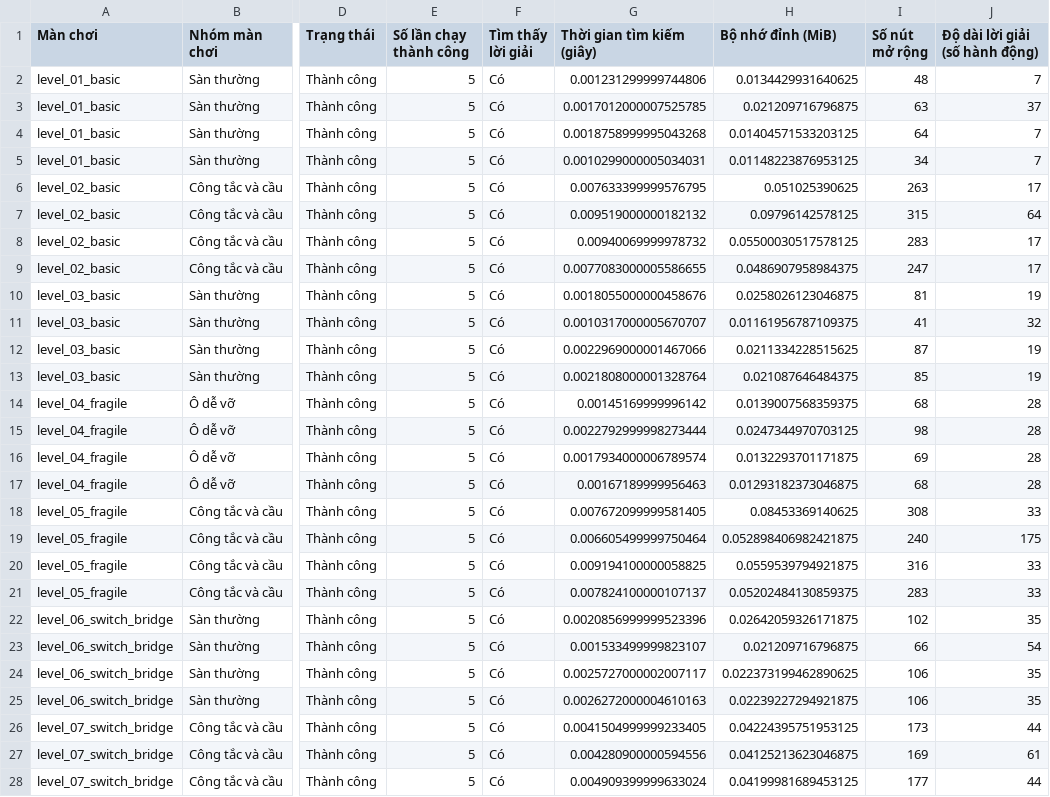
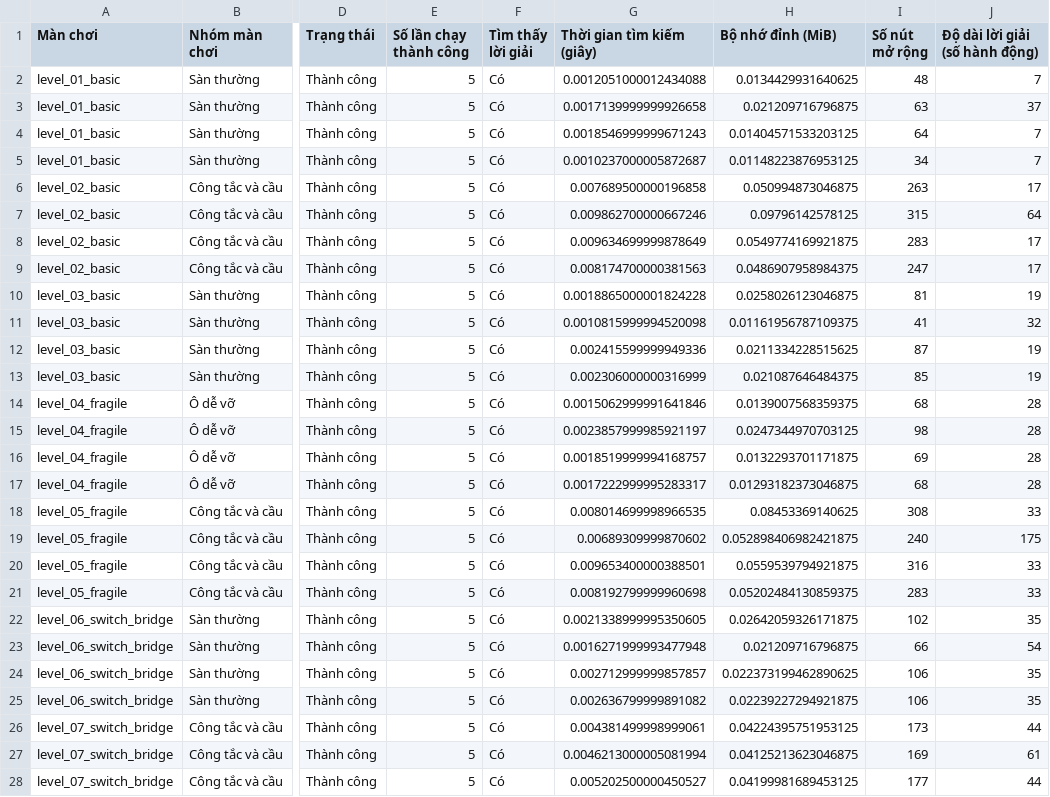
Before and after one commit to PhamQuinh/CSAI-Bloxorz-Solver, a CSV file: results/benchmark_summary.csv, drawn as a sheet; only a part is shown, gaps mark what is left out; the diff covers the shown part only; the diff names each change by its address in the sheet, - before the commit and + after, or states it on an @@ line.

```diff
--- a/results/benchmark_summary.csv
+++ b/results/benchmark_summary.csv
-G2 (Thời gian tìm kiếm (giây)): 0.001231299999744806
+G2 (Thời gian tìm kiếm (giây)): 0.0012051000012434088
-G3 (Thời gian tìm kiếm (giây)): 0.0017012000007525785
+G3 (Thời gian tìm kiếm (giây)): 0.0017139999999926658
-G4 (Thời gian tìm kiếm (giây)): 0.0018758999995043268
+G4 (Thời gian tìm kiếm (giây)): 0.0018546999999671243
-G5 (Thời gian tìm kiếm (giây)): 0.0010299000005034031
+G5 (Thời gian tìm kiếm (giây)): 0.0010237000005872687
-G6 (Thời gian tìm kiếm (giây)): 0.007633399999576795
+G6 (Thời gian tìm kiếm (giây)): 0.007689500000196858
-H6 (Bộ nhớ đỉnh (MiB)): 0.051025390625
+H6 (Bộ nhớ đỉnh (MiB)): 0.050994873046875
-G7 (Thời gian tìm kiếm (giây)): 0.009519000000182132
+G7 (Thời gian tìm kiếm (giây)): 0.009862700000667246
-G8 (Thời gian tìm kiếm (giây)): 0.00940069999978732
+G8 (Thời gian tìm kiếm (giây)): 0.009634699999878649
-H8 (Bộ nhớ đỉnh (MiB)): 0.05500030517578125
+H8 (Bộ nhớ đỉnh (MiB)): 0.0549774169921875
-G9 (Thời gian tìm kiếm (giây)): 0.0077083000005586655
+G9 (Thời gian tìm kiếm (giây)): 0.008174700000381563
-G10 (Thời gian tìm kiếm (giây)): 0.0018055000000458676
+G10 (Thời gian tìm kiếm (giây)): 0.0018865000001824228
-G11 (Thời gian tìm kiếm (giây)): 0.0010317000005670707
+G11 (Thời gian tìm kiếm (giây)): 0.0010815999994520098
-G12 (Thời gian tìm kiếm (giây)): 0.0022969000001467066
+G12 (Thời gian tìm kiếm (giây)): 0.002415599999949336
-G13 (Thời gian tìm kiếm (giây)): 0.0021808000001328764
+G13 (Thời gian tìm kiếm (giây)): 0.002306000000316999
-G14 (Thời gian tìm kiếm (giây)): 0.00145169999996142
+G14 (Thời gian tìm kiếm (giây)): 0.0015062999991641846
-G15 (Thời gian tìm kiếm (giây)): 0.0022792999998273444
+G15 (Thời gian tìm kiếm (giây)): 0.0023857999985921197
-G16 (Thời gian tìm kiếm (giây)): 0.0017934000006789574
+G16 (Thời gian tìm kiếm (giây)): 0.0018519999994168757
-G17 (Thời gian tìm kiếm (giây)): 0.00167189999956463
+G17 (Thời gian tìm kiếm (giây)): 0.0017222999995283317
-G18 (Thời gian tìm kiếm (giây)): 0.007672099999581405
+G18 (Thời gian tìm kiếm (giây)): 0.008014699998966535
-G19 (Thời gian tìm kiếm (giây)): 0.006605499999750464
+G19 (Thời gian tìm kiếm (giây)): 0.00689309999870602
-G20 (Thời gian tìm kiếm (giây)): 0.009194100000058825
+G20 (Thời gian tìm kiếm (giây)): 0.009653400000388501
-G21 (Thời gian tìm kiếm (giây)): 0.007824100000107137
+G21 (Thời gian tìm kiếm (giây)): 0.008192799999960698
-G22 (Thời gian tìm kiếm (giây)): 0.0020856999999523396
+G22 (Thời gian tìm kiếm (giây)): 0.0021338999995350605
-G23 (Thời gian tìm kiếm (giây)): 0.001533499999823107
+G23 (Thời gian tìm kiếm (giây)): 0.0016271999993477948
-G24 (Thời gian tìm kiếm (giây)): 0.0025727000002007117
+G24 (Thời gian tìm kiếm (giây)): 0.002712999999857857
-G25 (Thời gian tìm kiếm (giây)): 0.0026272000004610163
+G25 (Thời gian tìm kiếm (giây)): 0.002636799999891082
-G26 (Thời gian tìm kiếm (giây)): 0.0041504999999233405
+G26 (Thời gian tìm kiếm (giây)): 0.004381499998999061
-G27 (Thời gian tìm kiếm (giây)): 0.004280900000594556
+G27 (Thời gian tìm kiếm (giây)): 0.0046213000005081994
-G28 (Thời gian tìm kiếm (giây)): 0.004909399999633024
+G28 (Thời gian tìm kiếm (giây)): 0.005202500000450527
```
Also changed, not shown: 16 edited cells elsewhere in this file, results/benchmark_raw.csv, 6 other files.
